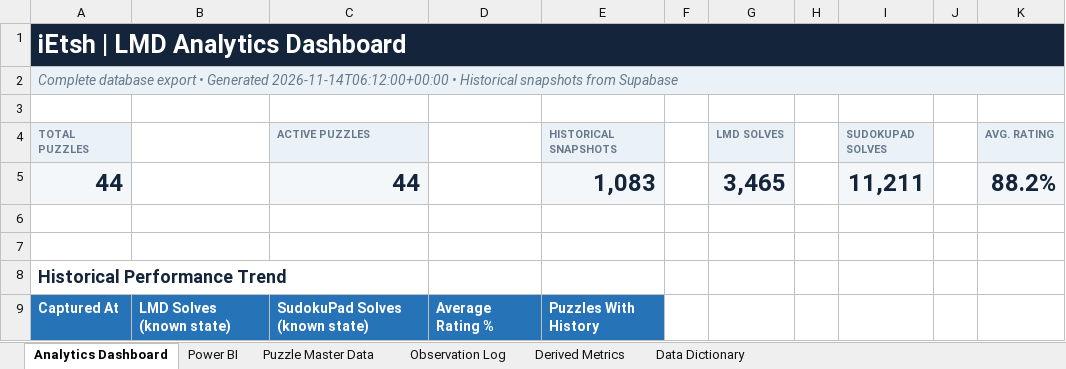
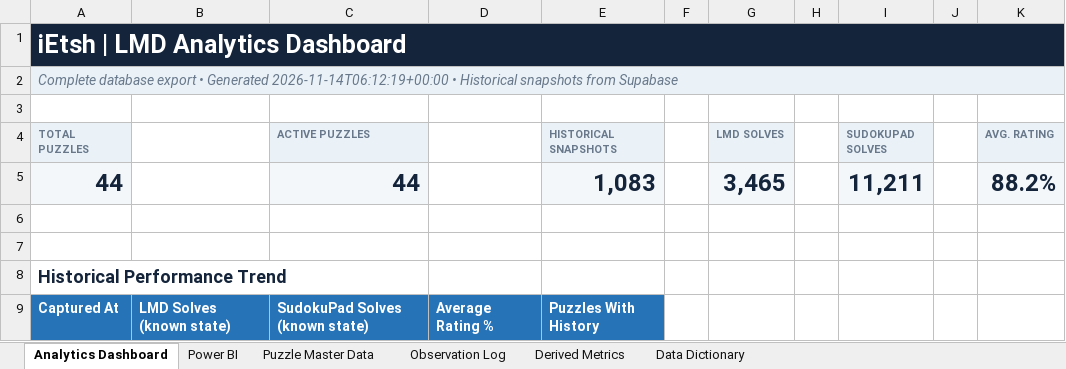
Before and after one commit to iEtsh/iEtsh.sudoku, an Excel workbook: sudoku-ietsh/ietsh/lmd/exports/iEtsh_LMD_Analytics.xlsx, sheet Analytics Dashboard, drawn as a sheet; only a part is shown; values as stored, in another font and other column widths than the file's, no borders; charts and pictures not drawn; the diff names each change by its address in the sheet, - before the commit and + after, or states it on an @@ line.

```diff
--- a/sudoku-ietsh/ietsh/lmd/exports/iEtsh_LMD_Analytics.xlsx (sheet Analytics Dashboard)
+++ b/sudoku-ietsh/ietsh/lmd/exports/iEtsh_LMD_Analytics.xlsx (sheet Analytics Dashboard)
-A2 (TOTAL PUZZLES): …• Generated 2026-11-14T06:12:00+00:00 • Historical…
+A2 (TOTAL PUZZLES): …• Generated 2026-11-14T06:12:19+00:00 • Historical…
```
Also changed, not shown: sheet Data Dictionary, charts or pictures, 1 other file.
